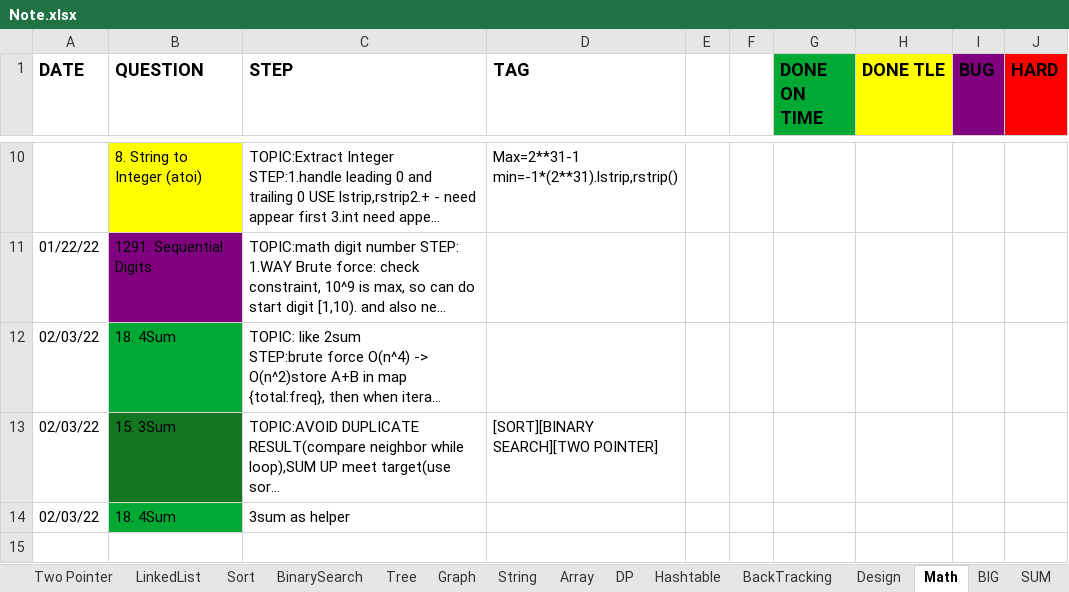
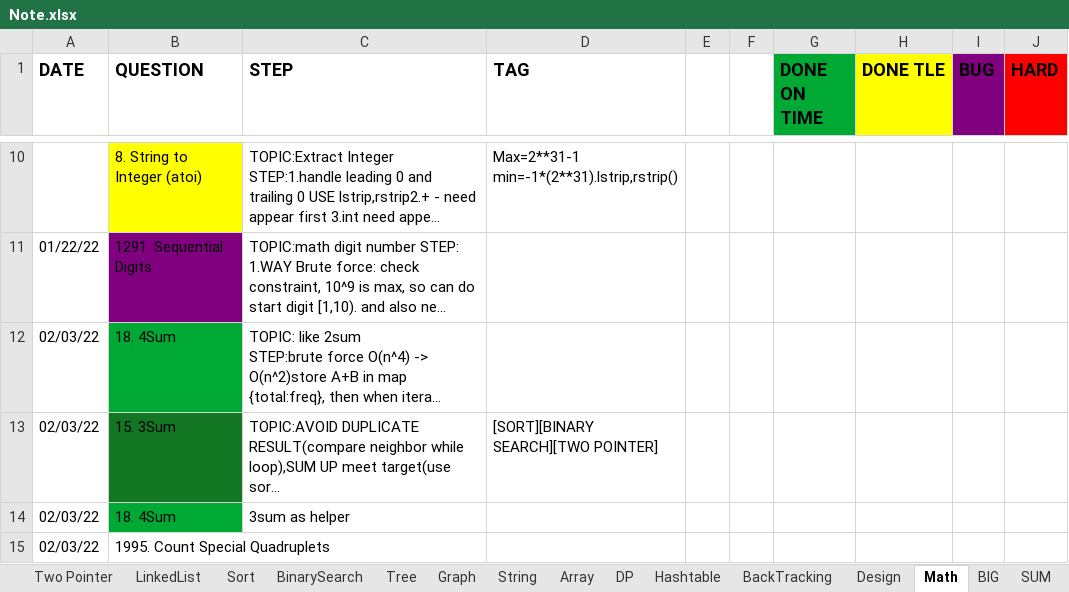
Before and after one commit to yuchangrachel/algorithm, an Excel workbook: Note.xlsx, sheet Math, drawn as a sheet; only a part is shown, gaps mark what is left out; long unchanged cells end in …; values as stored, in another font and other column widths than the file's, no borders; 2 other sheets too large or unreadable and not compared; the diff names each change by its address in the sheet, - before the commit and + after, or states it on an @@ line.

```diff
--- a/Note.xlsx (sheet Math)
+++ b/Note.xlsx (sheet Math)
+row 15: 02/03/22 | 1995. Count Special Quadruplets
```
Also changed, not shown: 2 other files.
